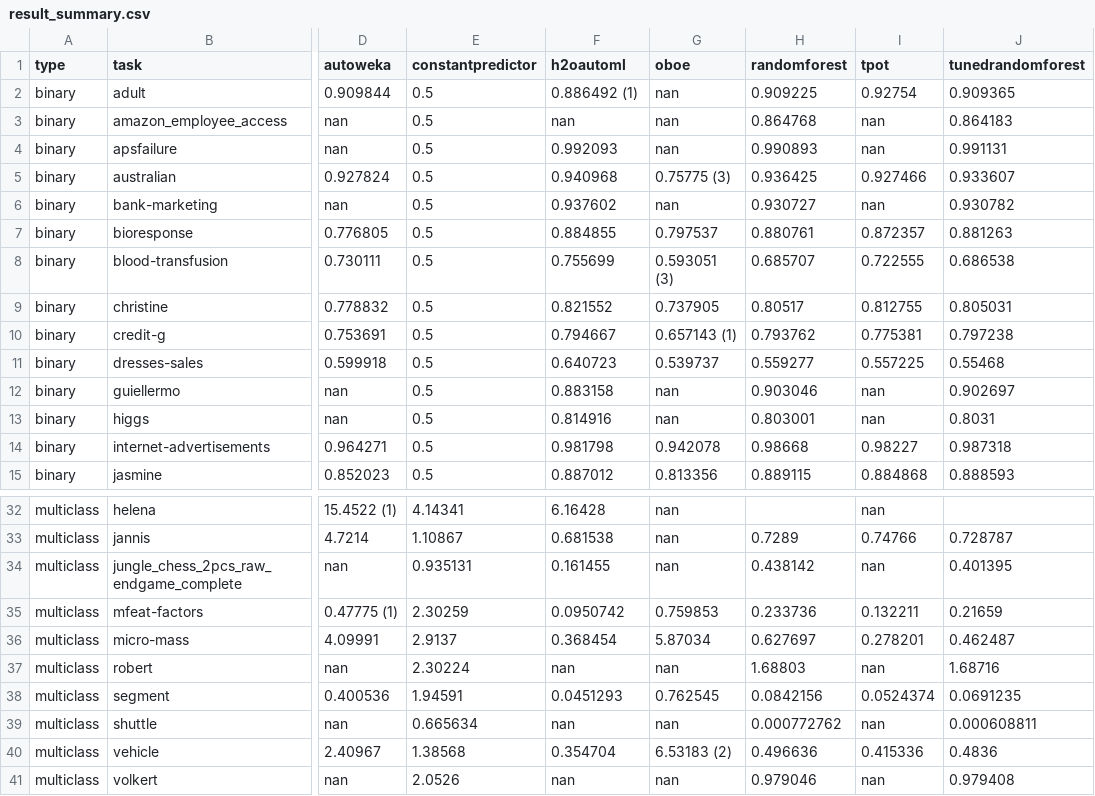
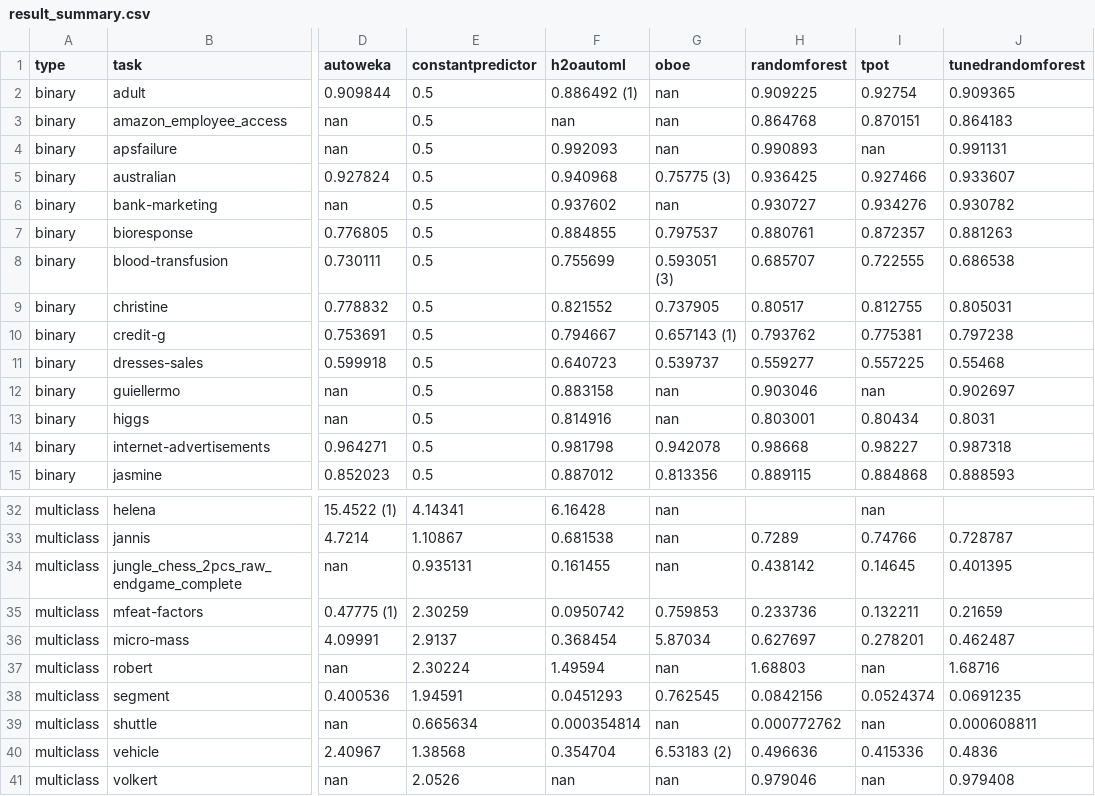
Before and after one commit to openml/automlbenchmark, a CSV file: reports/tables/result_summary.csv (was reports/result_summary.csv), drawn as a sheet; only a part is shown, gaps mark what is left out; the diff names each change by its address in the sheet, - before the commit and + after, or states it on an @@ line.

```diff
--- a/reports/result_summary.csv
+++ b/reports/tables/result_summary.csv
-I3 (tpot): nan
+I3 (tpot): 0.870151
-I6 (tpot): nan
+I6 (tpot): 0.934276
-I13 (tpot): nan
+I13 (tpot): 0.80434
-I34 (tpot): nan
+I34 (tpot): 0.14645
-F37 (h2oautoml): nan
+F37 (h2oautoml): 1.49594
-F39 (h2oautoml): nan
+F39 (h2oautoml): 0.000354814
```
Also changed, not shown: reports/tables/folds_leaderboard.csv, reports/tables/norm_score_summary.csv, 47 other files.
